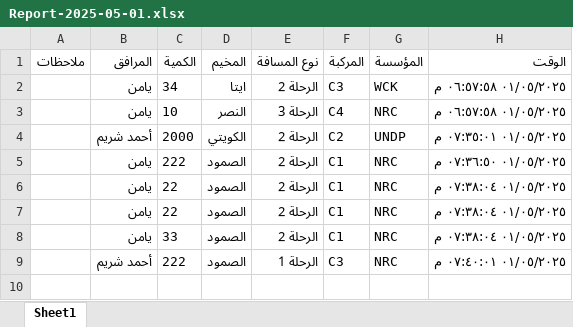
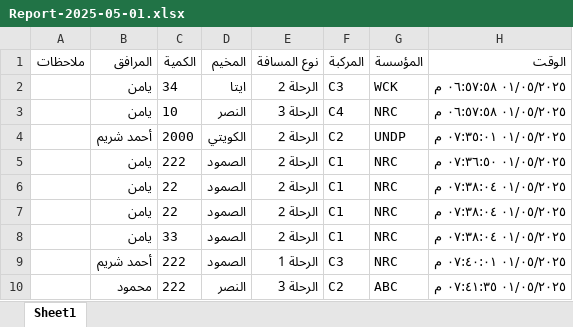
Before and after one commit to mathmodel2/Logger-Eta, an Excel workbook: Database/Report-2025-05-01.xlsx, sheet Sheet1, drawn as a sheet; values as stored, in another font and other column widths than the file's, no borders; the diff names each change by its address in the sheet, - before the commit and + after, or states it on an @@ line.

Commit message:
Append 1 rows at 2025-05-01T16:41:35.819Z

```diff
--- a/Database/Report-2025-05-01.xlsx (sheet Sheet1)
+++ b/Database/Report-2025-05-01.xlsx (sheet Sheet1)
+row 10:  | محمود | 222 | النصر | الرحلة 3 | C2 | ABC | ٠١/٠٥/٢٠٢٥ ٠٧:٤١:٣٥ م
```
